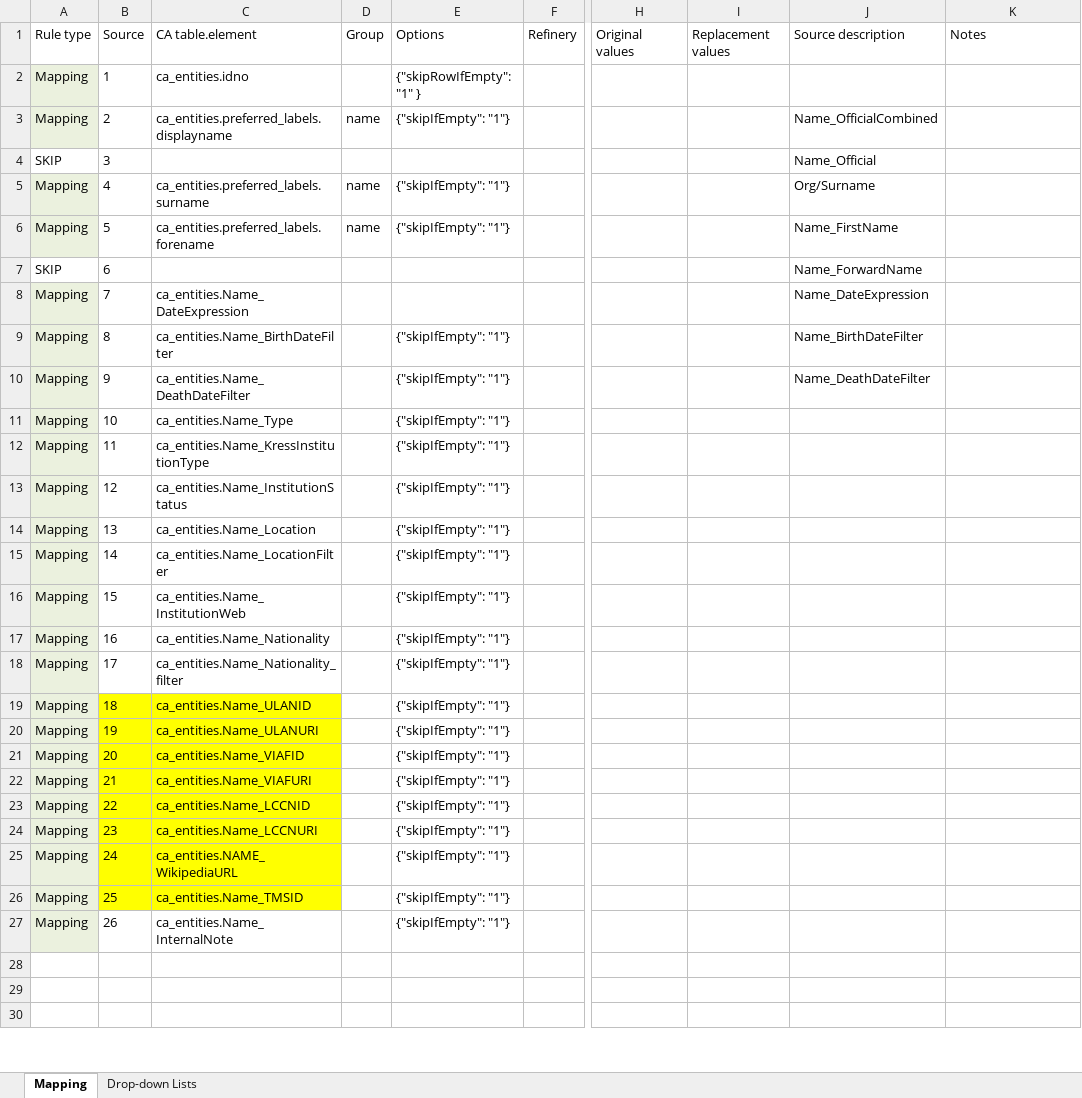
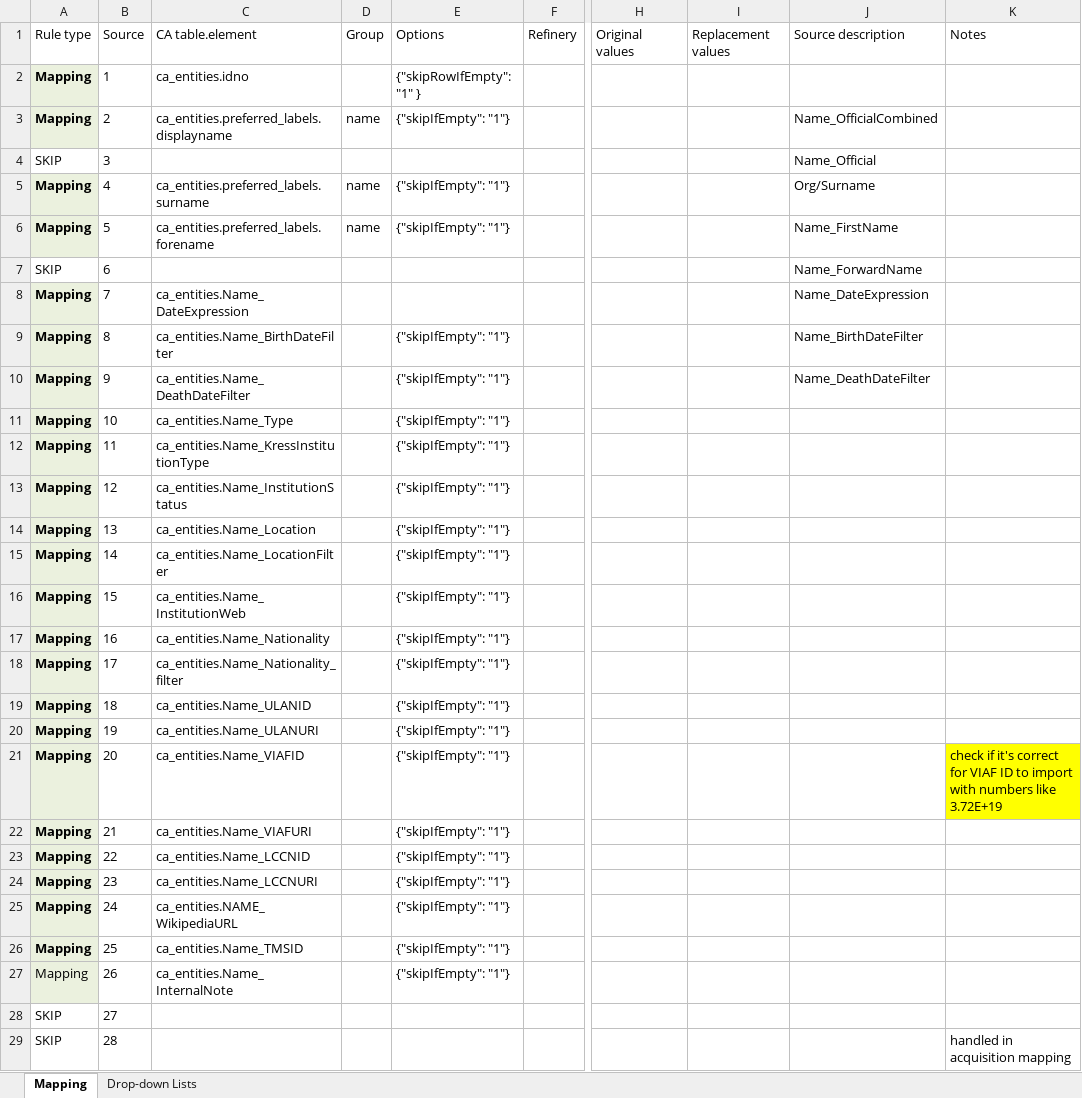
Before and after one commit to collectiveaccess/NGA-Kress, an Excel workbook: mappings/1_Kress_NameAuthorities_ImportMapping.xlsx, sheet Mapping, drawn as a sheet; only a part is shown, gaps mark what is left out; the shorter side is filled out with more unchanged rows; values as stored, in another font and other column widths than the file's, no borders; rows hold the shown columns only; the diff covers the shown part only; the diff names each change by its address in the sheet, - before the commit and + after, or states it on an @@ line.

Commit message:
Update 1_Kress_NameAuthorities_ImportMapping.xlsx

```diff
--- a/mappings/1_Kress_NameAuthorities_ImportMapping.xlsx (sheet Mapping)
+++ b/mappings/1_Kress_NameAuthorities_ImportMapping.xlsx (sheet Mapping)
-A2:A3 bold: off
+A2:A3 bold: on
-A5:A6 bold: off
+A5:A6 bold: on
-A8:A26 bold: off
+A8:A26 bold: on
-B19:C26 fill: #FFFF00
+B19:C26 fill: none
-K21: (empty)
+K21: check if it's correct for VIAF ID to import with numbers like 3.72E+19
-K21 fill: none
+K21 fill: #FFFF00
-row 28: (empty)
+row 28: SKIP | 27
-row 29: (empty)
+row 29: SKIP | 28 |  |  |  |  |  |  |  | handled in acquisition mapping
```
Also changed, not shown: 3 added rows and 1 edited cell elsewhere in this sheet.
